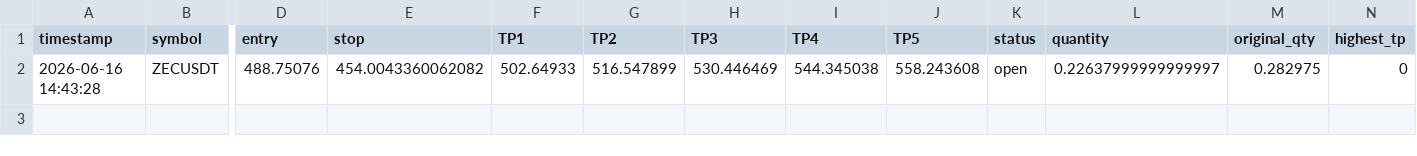
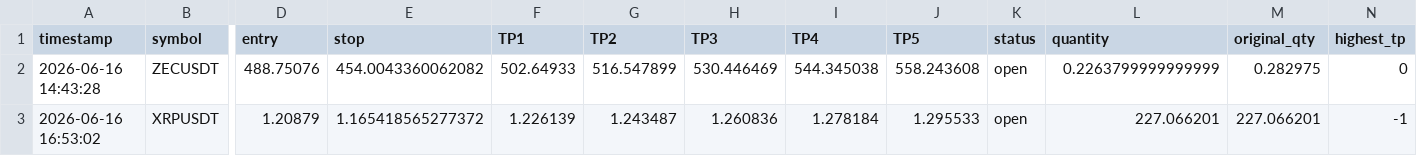
Before and after one commit to mrakbar8175-blip/Crypto-signal-bot, a CSV file: open_trades.csv, drawn as a sheet; only a part is shown, gaps mark what is left out; rows hold the shown columns only; the diff names each change by its address in the sheet, - before the commit and + after, or states it on an @@ line.

```diff
--- a/open_trades.csv
+++ b/open_trades.csv
-L2 (quantity): 0.22637999999999997
+L2 (quantity): 0.2263799999999999
+row 3: 2026-06-16 16:53:02 | XRPUSDT | 1.20879 | 1.165418565277372 | 1.226139 | 1.243487 | 1.260836 | 1.278184 | 1.295533 | open | 227.066201 | 227.066201 | -1
```
Also changed, not shown: trade_log.csv, 1 other file.
